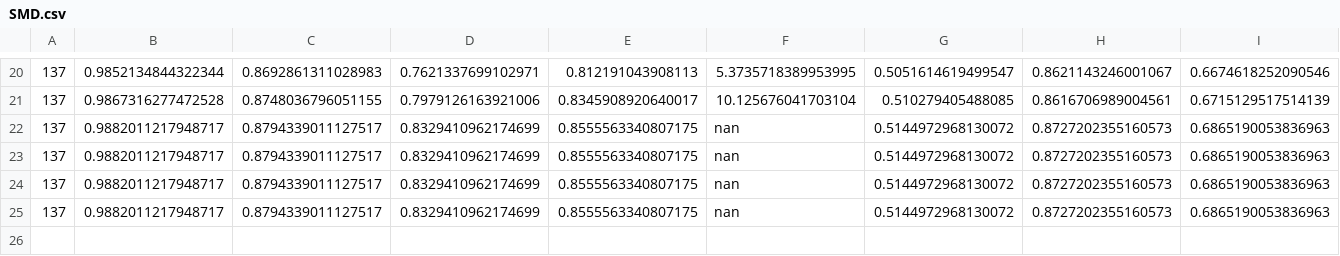
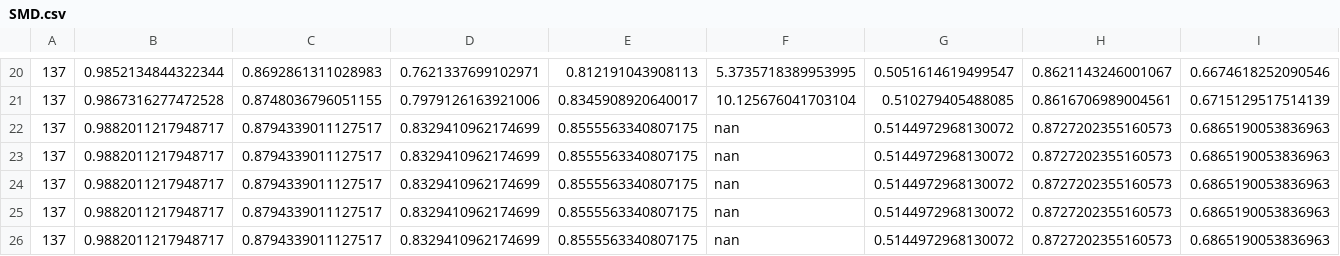
Before and after one commit to mohsafer/transformer, a CSV file: result/SMD.csv, drawn as a sheet; only a part is shown, gaps mark what is left out; rows hold the shown columns only; the diff names each change by its address in the sheet, - before the commit and + after, or states it on an @@ line.

```diff
--- a/result/SMD.csv
+++ b/result/SMD.csv
+row 26: 137 | 0.9882011217948717 | 0.8794339011127517 | 0.8329410962174699 | 0.8555563340807175 | nan | 0.5144972968130072 | 0.8727202355160573 | 0.6865190053836963
```
Also changed, not shown: 4 other files.
